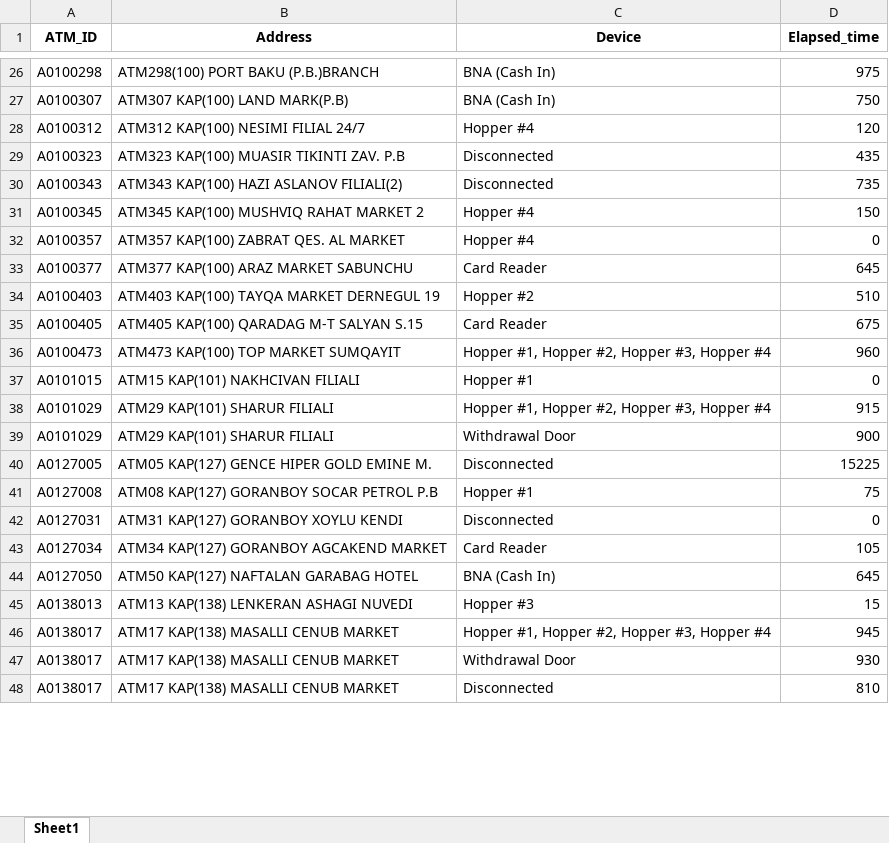
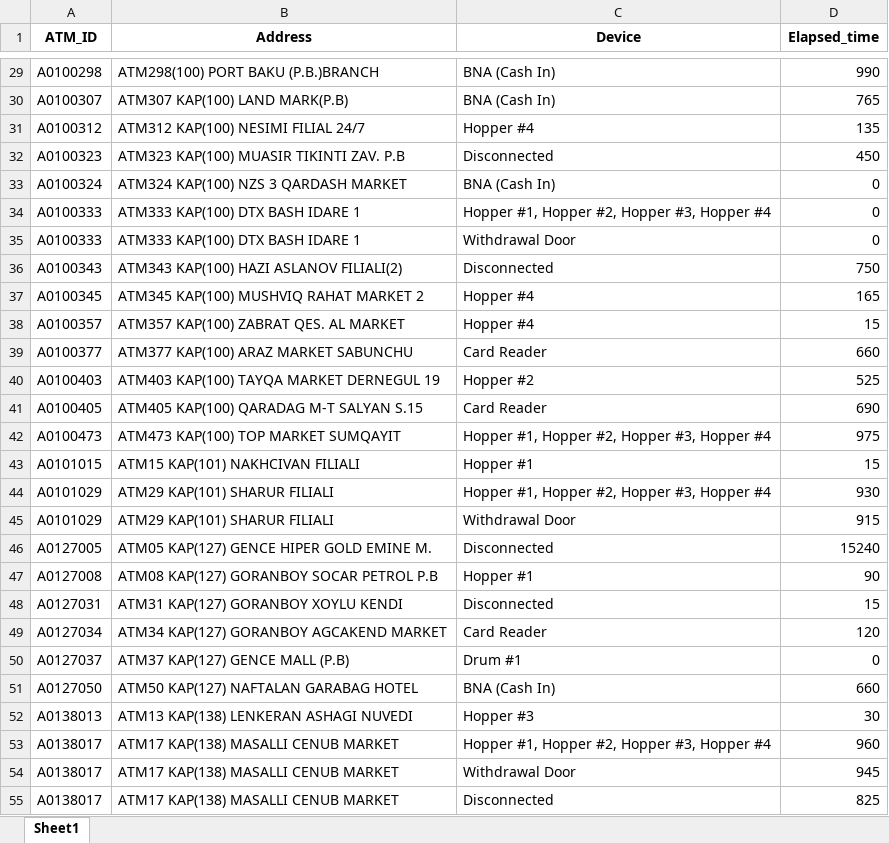
Before and after one commit to kbturgut090/fimi, an Excel workbook: last_down.xlsx, sheet Sheet1, drawn as a sheet; only a part is shown, gaps mark what is left out; values as stored, in another font and other column widths than the file's, no borders; addresses are those after the commit; the diff covers the shown part only; the diff names each change by its address in the sheet, - before the commit and + after, or states it on an @@ line.

```diff
--- a/last_down.xlsx (sheet Sheet1)
+++ b/last_down.xlsx (sheet Sheet1)
-D29 (Elapsed_time): 975
+D29 (Elapsed_time): 990
-D30 (Elapsed_time): 750
+D30 (Elapsed_time): 765
-D31 (Elapsed_time): 120
+D31 (Elapsed_time): 135
-D32 (Elapsed_time): 435
+D32 (Elapsed_time): 450
+row 33: A0100324 | ATM324 KAP(100) NZS 3 QARDASH MARKET | BNA (Cash In) | 0
+row 34: A0100333 | ATM333 KAP(100) DTX BASH IDARE 1 | Hopper #1, Hopper #2, Hopper #3, Hopper #4 | 0
+row 35: A0100333 | ATM333 KAP(100) DTX BASH IDARE 1 | Withdrawal Door | 0
-D36 (Elapsed_time): 735
+D36 (Elapsed_time): 750
-D37 (Elapsed_time): 150
+D37 (Elapsed_time): 165
-D38 (Elapsed_time): 0
+D38 (Elapsed_time): 15
-D39 (Elapsed_time): 645
+D39 (Elapsed_time): 660
-D40 (Elapsed_time): 510
+D40 (Elapsed_time): 525
-D41 (Elapsed_time): 675
+D41 (Elapsed_time): 690
-D42 (Elapsed_time): 960
+D42 (Elapsed_time): 975
-D43 (Elapsed_time): 0
+D43 (Elapsed_time): 15
-D44 (Elapsed_time): 915
+D44 (Elapsed_time): 930
-D45 (Elapsed_time): 900
+D45 (Elapsed_time): 915
-D46 (Elapsed_time): 15225
+D46 (Elapsed_time): 15240
-D47 (Elapsed_time): 75
+D47 (Elapsed_time): 90
-D48 (Elapsed_time): 0
+D48 (Elapsed_time): 15
-D49 (Elapsed_time): 105
+D49 (Elapsed_time): 120
+row 50: A0127037 | ATM37 KAP(127) GENCE MALL (P.B) | Drum #1 | 0
-D51 (Elapsed_time): 645
+D51 (Elapsed_time): 660
-D52 (Elapsed_time): 15
+D52 (Elapsed_time): 30
-D53 (Elapsed_time): 945
+D53 (Elapsed_time): 960
-D54 (Elapsed_time): 930
+D54 (Elapsed_time): 945
-D55 (Elapsed_time): 810
+D55 (Elapsed_time): 825
```
Also changed, not shown: 4 added rows, 1 removed row and 50 edited cells elsewhere in this sheet.
